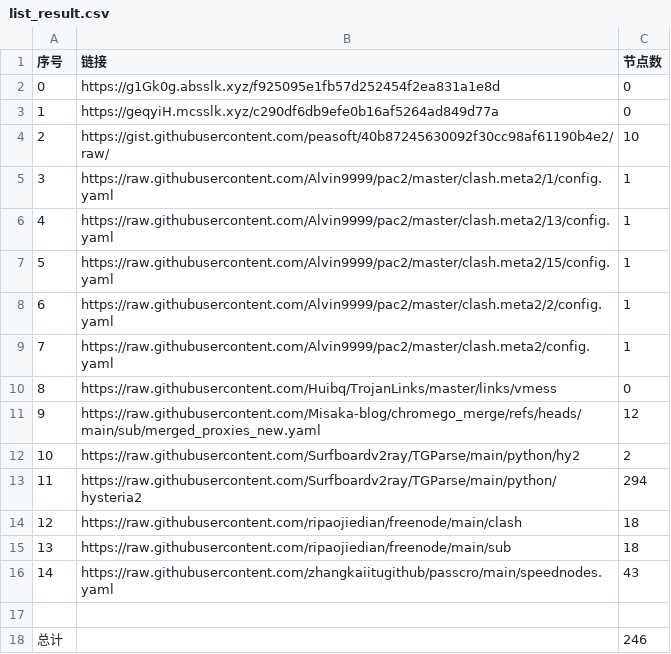
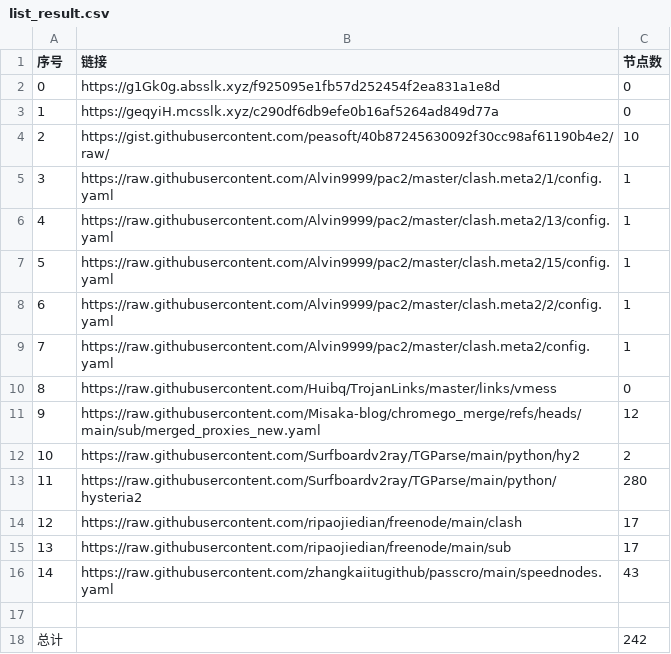
Before and after one commit to jccm66/NoMoreWalls, a CSV file: list_result.csv, drawn as a sheet.

```diff
--- a/list_result.csv
+++ b/list_result.csv
@@ -12,7 +12,7 @@
 10,https://raw.githubusercontent.com/Surfboardv2ray/TGParse/main/python/hy2,2
-11,https://raw.githubusercontent.com/Surfboardv2ray/TGParse/main/python/hysteria2,294
-12,https://raw.githubusercontent.com/ripaojiedian/freenode/main/clash,18
-13,https://raw.githubusercontent.com/ripaojiedian/freenode/main/sub,18
+11,https://raw.githubusercontent.com/Surfboardv2ray/TGParse/main/python/hysteria2,280
+12,https://raw.githubusercontent.com/ripaojiedian/freenode/main/clash,17
+13,https://raw.githubusercontent.com/ripaojiedian/freenode/main/sub,17
 14,https://raw.githubusercontent.com/zhangkaiitugithub/passcro/main/speednodes.yaml,43
 
-总计,,246
+总计,,242
```
Also changed, not shown: 16 other files.
